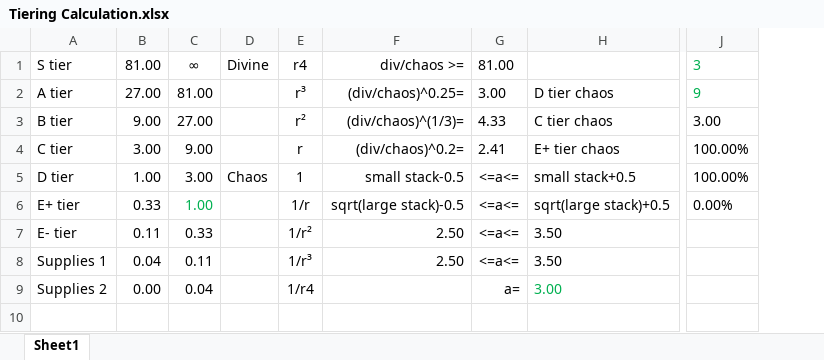
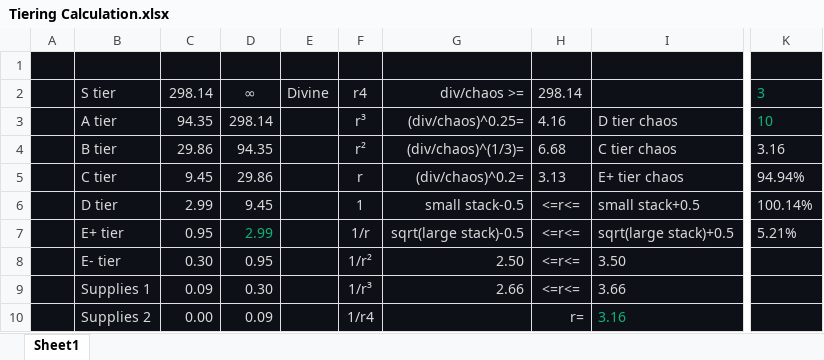
Before and after one commit to FKPX3118/DAHAKA-s-Filter, an Excel workbook: Tiering Calculation.xlsx, sheet Sheet1, drawn as a sheet; only a part is shown, gaps mark what is left out; values as stored, in another font and other column widths than the file's, no borders; removed rows and columns are numbered as before the commit, all else as after; rows hold the shown columns only; the diff covers the shown part only; the diff names each change by its address in the sheet, - before the commit and + after, or states it on an @@ line.

Commit message:
Update Tiering Calculation.xlsx

```diff
--- a/Tiering Calculation.xlsx (sheet Sheet1)
+++ b/Tiering Calculation.xlsx (sheet Sheet1)
+column A, empty
-column B, rows 1-9: 81.00 | 27.00 | 9.00 | 3.00 | 1.00 | 0.33 | 0.11 | 0.04 | 0.00
-column C, rows 1-9: ∞ | 81.00 | 27.00 | 9.00 | 3.00 | 1.00 | 0.33 | 0.11 | 0.04
+column C, rows 2-10: 298.14 | 94.35 | 29.86 | 9.45 | 2.99 | 0.95 | 0.30 | 0.09 | 0.00
+column D, rows 2-10: ∞ | 298.14 | 94.35 | 29.86 | 9.45 | 2.99 | 0.95 | 0.30 | 0.09
-column G, rows 1-9: 81.00 | 3.00 | 4.33 | 2.41 | <=a<= | <=a<= | <=a<= | <=a<= | a=
+column H, rows 2-10: 298.14 | 4.16 | 6.68 | 3.13 | <=r<= | <=r<= | <=r<= | <=r<= | r=
-column J, rows 1-6: 3 | 9 | 3.00 | 100.00% | 100.00% | 0.00%
+column K, rows 2-7: 3 | 10 | 3.16 | 94.94% | 100.14% | 5.21%
+row 1: (empty)
@@ B2:B10 fill: none → #0D1117, text colour: black → #D9D9D9 @@
-E2:G10 fill: none
+E2:G10 fill: #0D1117
-E2:G2 text colour: black
+E2:G2 text colour: #D9D9D9
-I2:I10 fill: none
+I2:I10 fill: #0D1117
-F3:G9 text colour: black
+F3:G9 text colour: #D9D9D9
-I3:I7 text colour: black
+I3:I7 text colour: #D9D9D9
-E6: Chaos
+E6: (empty)
-I8:I9 text colour: black
+I8:I9 text colour: #D9D9D9
-G9: 2.50
+G9: 2.66
-I9: 3.50
+I9: 3.66
-F10 text colour: black
+F10 text colour: #D9D9D9
-I10: 3.00
+I10: 3.16
-I10 text colour: #00B050
+I10 text colour: #0DB374
```
Also changed, not shown: cell formats elsewhere in this sheet, formulas that keep their value.
